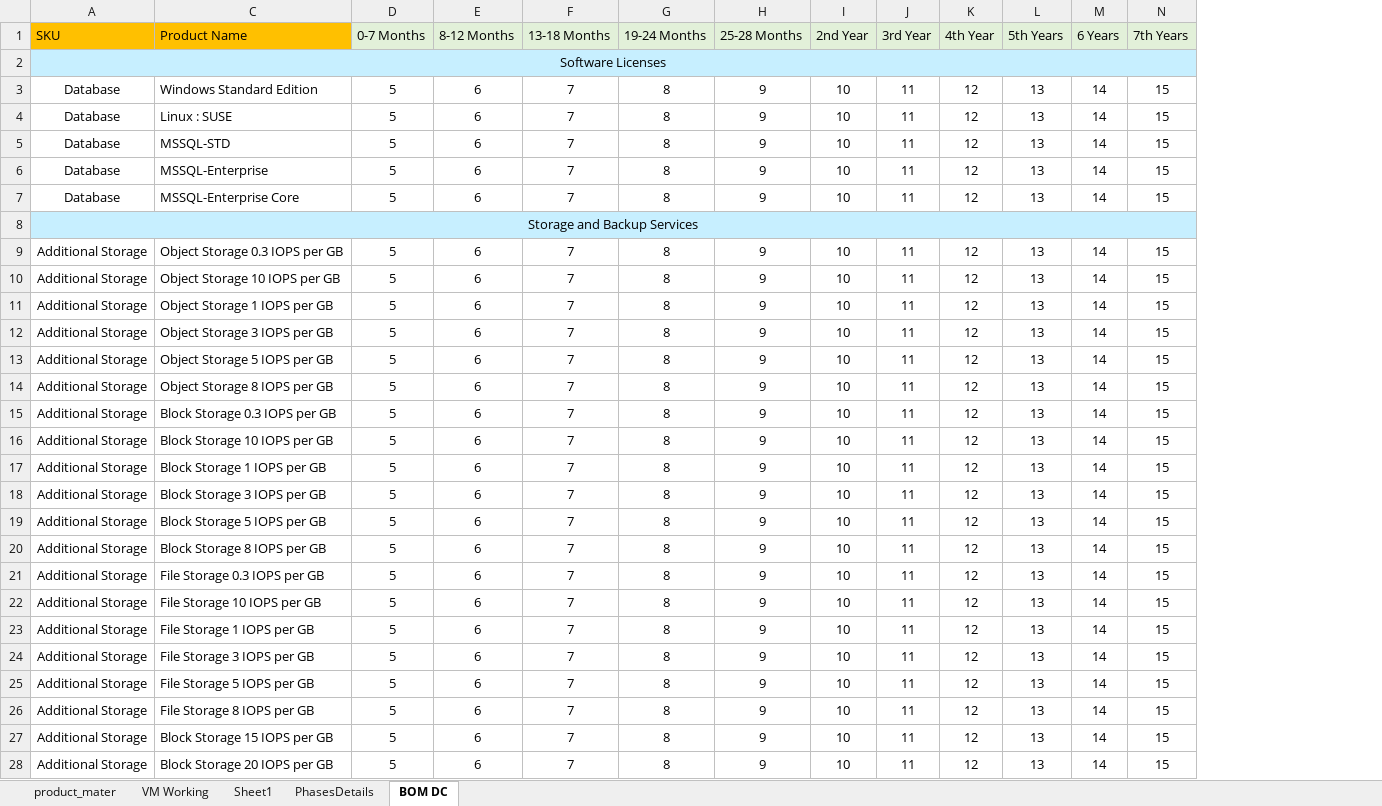
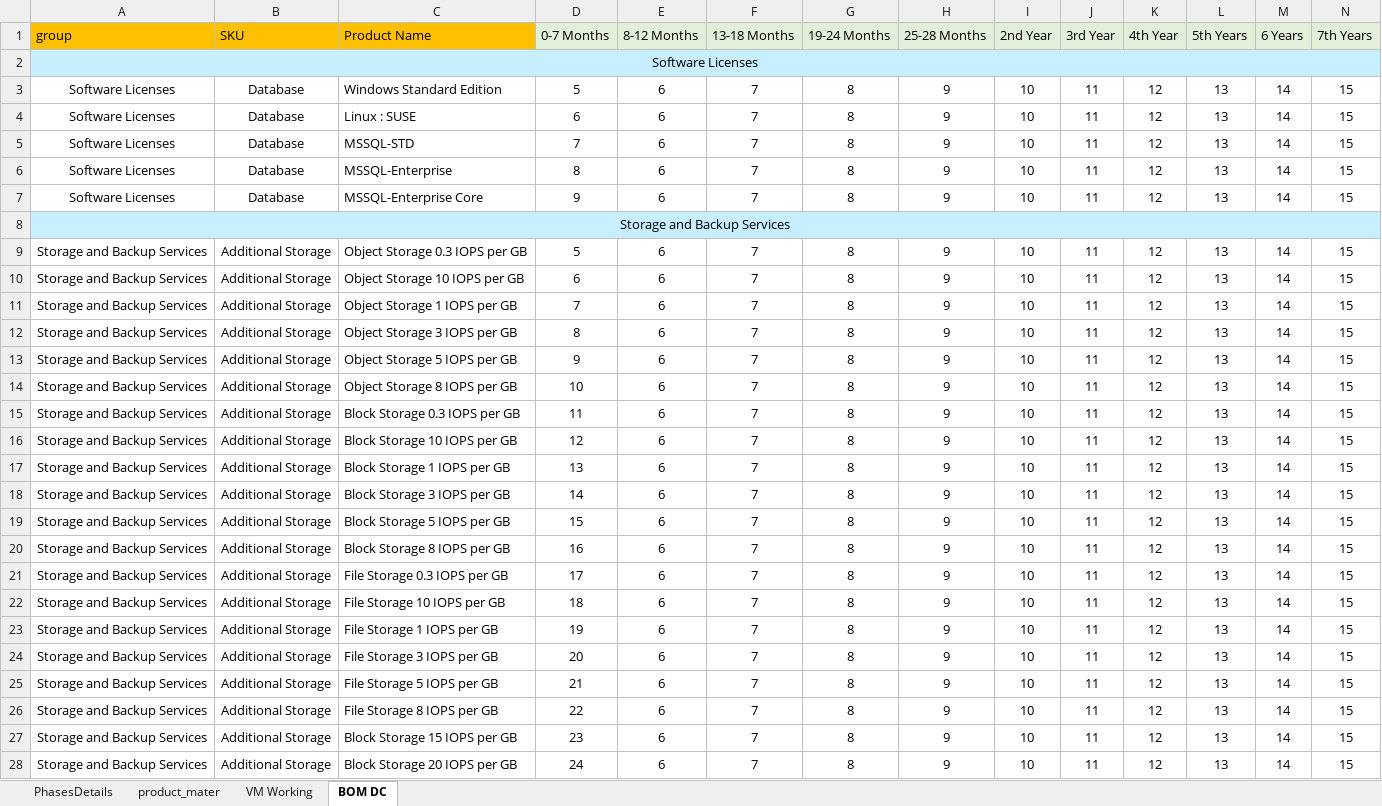
Before and after one commit to 01Pratham/excel_to_crm, an Excel workbook: template.xlsx, sheet BOM DC, drawn as a sheet; only a part is shown; values as stored, in another font and other column widths than the file's, no borders; removed rows and columns are numbered as before the commit, all else as after; the diff covers the shown part only; the diff names each change by its address in the sheet, - before the commit and + after, or states it on an @@ line.

```diff
--- a/template.xlsx (sheet BOM DC)
+++ b/template.xlsx (sheet BOM DC)
-sheet tab: Sheet1
@@ sheet tab order changed: PhasesDetails | product_mater | VM Working | BOM DC @@
+column A (group), rows 2-28: Software Licenses | Software Licenses | Software Licenses | Software Licenses | Software Licenses | Software Licenses | Storage and Backup Services | Storage and Backup Services | Storage and Backup Services | Storage and Backup Services | Storage and Backup Services | Storage and Backup Services | Storage and Backup Services | Storage and Backup Services | Storage and Backup Services | Storage and Backup Services | Storage and Backup Services | Storage and Backup Services | Storage and Backup Services | Storage and Backup Services | Storage and Backup Services | Storage and Backup Services | Storage and Backup Services | Storage and Backup Services | Storage and Backup Services | Storage and Backup Services | Storage and Backup Services
-B2 (SKU): Software Licenses
+B2 (SKU): (empty)
-A2:Q2 merged
-D4 (0-7 Months): 5
+D4 (0-7 Months): 6
-D5 (0-7 Months): 5
+D5 (0-7 Months): 7
-D6 (0-7 Months): 5
+D6 (0-7 Months): 8
-D7 (0-7 Months): 5
+D7 (0-7 Months): 9
-B8 (SKU): Storage and Backup Services
+B8 (SKU): (empty)
-A8:Q8 merged
-D10 (0-7 Months): 5
+D10 (0-7 Months): 6
-D11 (0-7 Months): 5
+D11 (0-7 Months): 7
-D12 (0-7 Months): 5
+D12 (0-7 Months): 8
-D13 (0-7 Months): 5
+D13 (0-7 Months): 9
-D14 (0-7 Months): 5
+D14 (0-7 Months): 10
-D15 (0-7 Months): 5
+D15 (0-7 Months): 11
-D16 (0-7 Months): 5
+D16 (0-7 Months): 12
-D17 (0-7 Months): 5
+D17 (0-7 Months): 13
-D18 (0-7 Months): 5
+D18 (0-7 Months): 14
-D19 (0-7 Months): 5
+D19 (0-7 Months): 15
-D20 (0-7 Months): 5
+D20 (0-7 Months): 16
-D21 (0-7 Months): 5
+D21 (0-7 Months): 17
-D22 (0-7 Months): 5
+D22 (0-7 Months): 18
-D23 (0-7 Months): 5
+D23 (0-7 Months): 19
-D24 (0-7 Months): 5
+D24 (0-7 Months): 20
-D25 (0-7 Months): 5
+D25 (0-7 Months): 21
-D26 (0-7 Months): 5
+D26 (0-7 Months): 22
-D27 (0-7 Months): 5
+D27 (0-7 Months): 23
-D28 (0-7 Months): 5
+D28 (0-7 Months): 24
```
Also changed, not shown: 1 removed row, 28 edited cells and merged cells elsewhere in this sheet, sheet VM Working, 3 other files.
